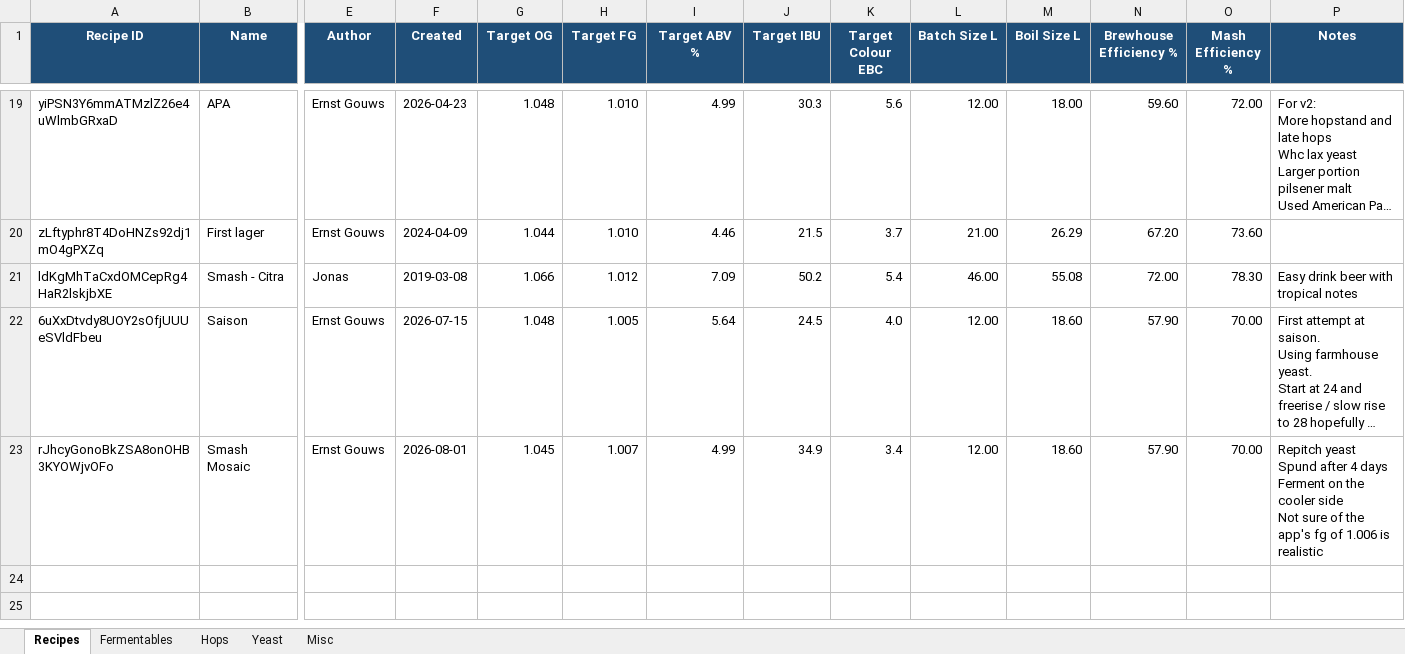
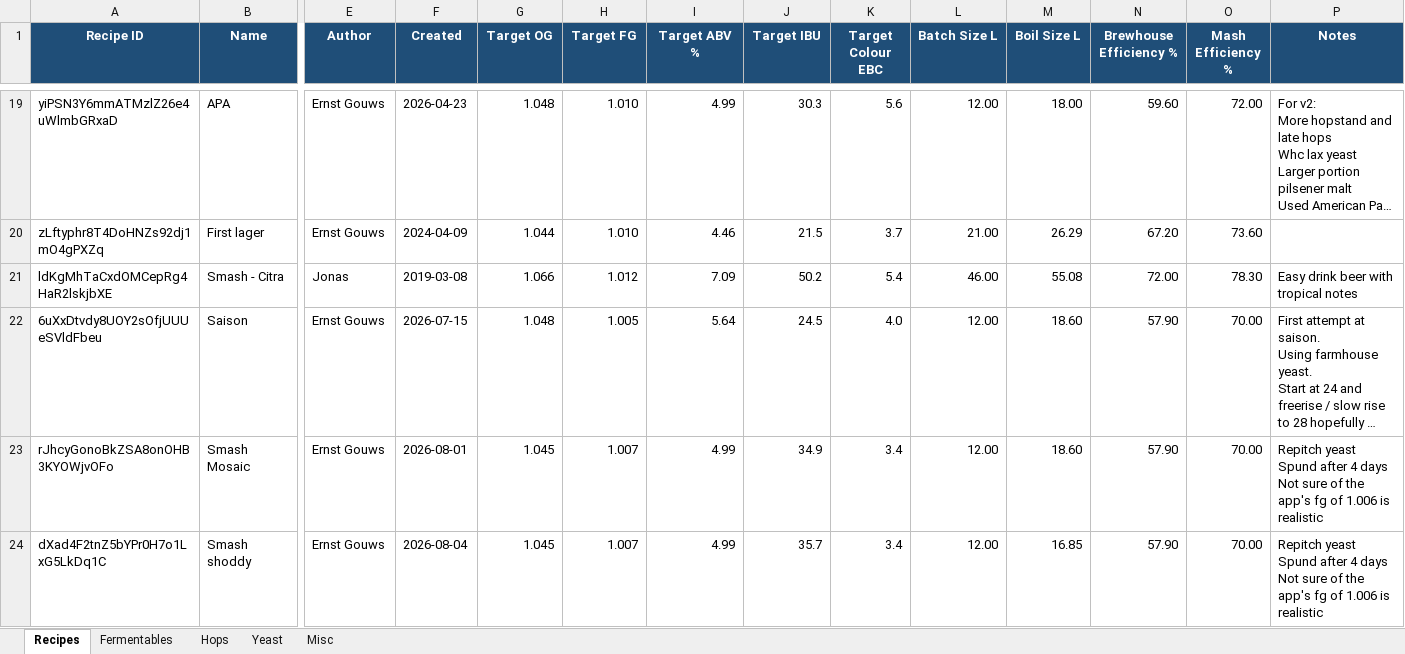
Before and after one commit to Ernstfg/brewfather-master, an Excel workbook: exports/Brewfather_Recipes_Summary.xlsx, sheet Recipes, drawn as a sheet; only a part is shown, gaps mark what is left out; long unchanged cells end in …; values as stored, in another font and other column widths than the file's, no borders; rows hold the shown columns only; ↵ is a line break in a cell; the diff names each change by its address in the sheet, - before the commit and + after, or states it on an @@ line.

```diff
--- a/exports/Brewfather_Recipes_Summary.xlsx (sheet Recipes)
+++ b/exports/Brewfather_Recipes_Summary.xlsx (sheet Recipes)
-P23 (Notes): …4 days ↵ Ferment on the cooler side ↵ Not sure…
+P23 (Notes): …4 days ↵ Not sure…
+row 24: dXad4F2tnZ5bYPr0H7o1LxG5LkDq1C | Smash shoddy | Ernst Gouws | 2026-08-04 | 1.045 | 1.007 | 4.99 | 35.7 | 3.4 | 12.00 | 16.85 | 57.90 | 70.00 | Repitch yeast ↵ Spund after 4 days ↵ Not sure of the app's fg of 1.006 is realistic
```
Also changed, not shown: sheet Hops, sheet Misc, sheet Yeast, sheet Fermentables, exports/Brewfather_Batches_Summary.xlsx, 7 other files.
